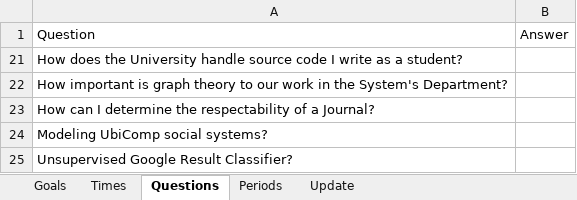
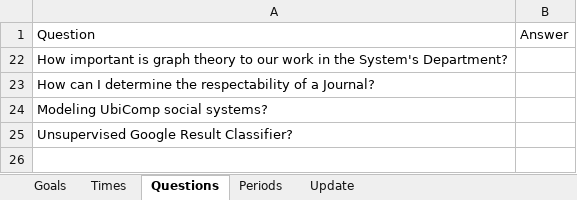
Before and after one commit to mrucker/uva-archive, an Excel workbook: updates/Updates.xlsx, sheet Questions, drawn as a sheet; values as stored, in another font and other column widths than the file's, no borders; table styles not drawn; the diff names each change by its address in the sheet, - before the commit and + after, or states it on an @@ line.

```diff
--- a/updates/Updates.xlsx (sheet Questions)
+++ b/updates/Updates.xlsx (sheet Questions)
-row 21: How does the University handle source code I write as a student?
```
Also changed, not shown: sheet Times, sheet Update, sheet Periods, sheet Goals, hidden cells, 1 other file.
